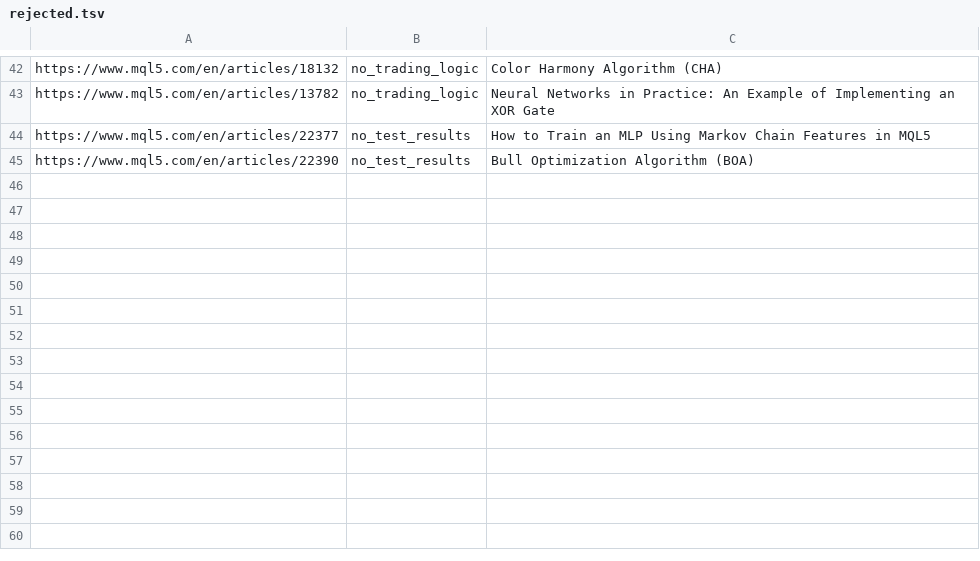
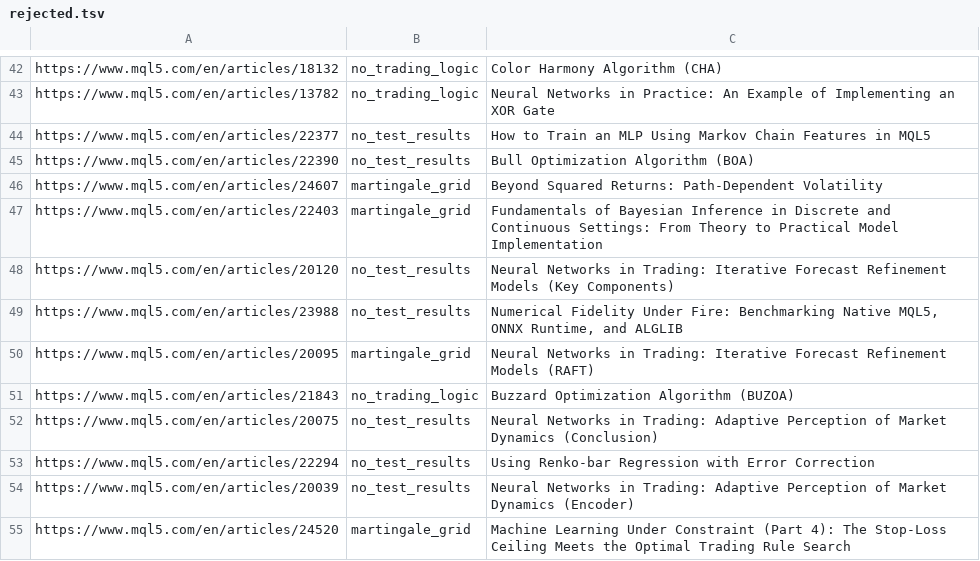
Before and after one commit to igorsegal/XGBoost-edge, a TSV file: data/rejected.tsv, drawn as a sheet; only a part is shown, gaps mark what is left out; the diff names each change by its address in the sheet, - before the commit and + after, or states it on an @@ line.

```diff
--- a/data/rejected.tsv
+++ b/data/rejected.tsv
+row 46: https://www.mql5.com/en/articles/24607 | martingale_grid | Beyond Squared Returns: Path-Dependent Volatility
+row 47: https://www.mql5.com/en/articles/22403 | martingale_grid | Fundamentals of Bayesian Inference in Discrete and Continuous Settings: From Theory to Practical Model Implementation
+row 48: https://www.mql5.com/en/articles/20120 | no_test_results | Neural Networks in Trading: Iterative Forecast Refinement Models (Key Components)
+row 49: https://www.mql5.com/en/articles/23988 | no_test_results | Numerical Fidelity Under Fire: Benchmarking Native MQL5, ONNX Runtime, and ALGLIB
+row 50: https://www.mql5.com/en/articles/20095 | martingale_grid | Neural Networks in Trading: Iterative Forecast Refinement Models (RAFT)
+row 51: https://www.mql5.com/en/articles/21843 | no_trading_logic | Buzzard Optimization Algorithm (BUZOA)
+row 52: https://www.mql5.com/en/articles/20075 | no_test_results | Neural Networks in Trading: Adaptive Perception of Market Dynamics (Conclusion)
+row 53: https://www.mql5.com/en/articles/22294 | no_test_results | Using Renko-bar Regression with Error Correction
+row 54: https://www.mql5.com/en/articles/20039 | no_test_results | Neural Networks in Trading: Adaptive Perception of Market Dynamics (Encoder)
+row 55: https://www.mql5.com/en/articles/24520 | martingale_grid | Machine Learning Under Constraint (Part 4): The Stop-Loss Ceiling Meets the Optimal Trading Rule Search
```
Also changed, not shown: 10 other files.
